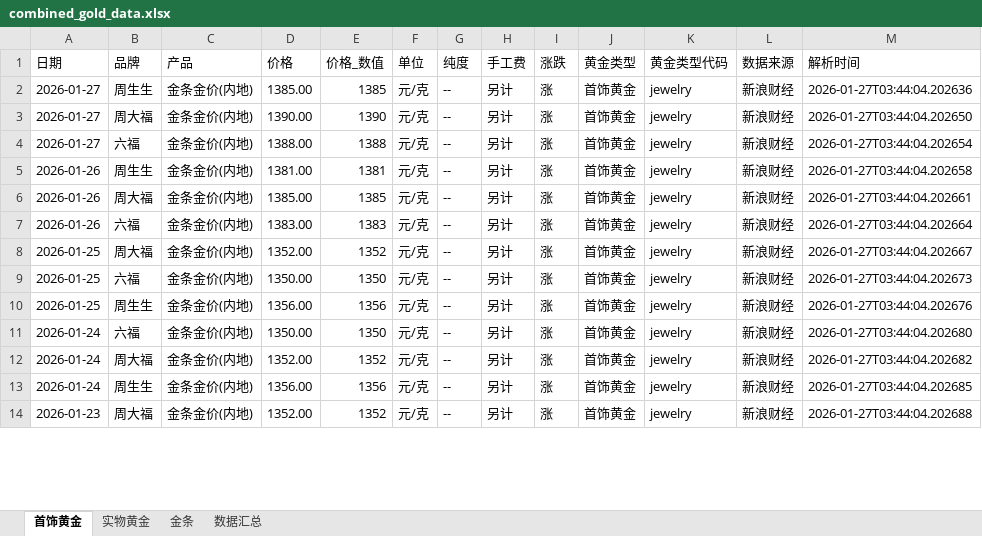
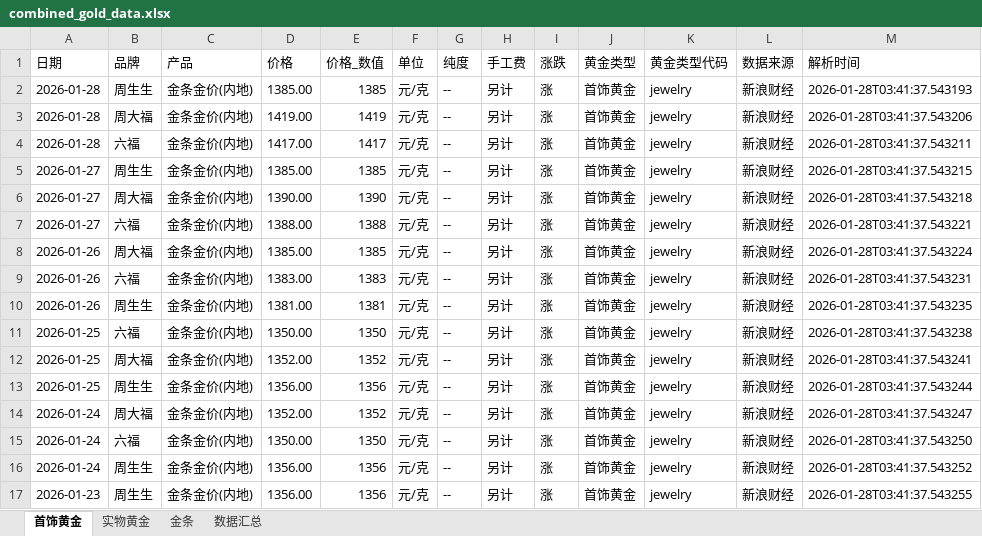
Before and after one commit to chengazhen/python-gold, an Excel workbook: combined_gold_data.xlsx, sheet 首饰黄金, drawn as a sheet; only a part is shown; values as stored, in another font and other column widths than the file's, no borders; removed rows and columns are numbered as before the commit, all else as after; the diff covers the shown part only; the diff names each change by its address in the sheet, - before the commit and + after, or states it on an @@ line.

```diff
--- a/combined_gold_data.xlsx (sheet 首饰黄金)
+++ b/combined_gold_data.xlsx (sheet 首饰黄金)
+row 2: 2026-01-28 | 周生生 | 金条金价(内地) | 1385.00 | 1385 | 元/克 | -- | 另计 | 涨 | 首饰黄金 | jewelry | 新浪财经 | 2026-01-28T03:41:37.543193
+row 3: 2026-01-28 | 周大福 | 金条金价(内地) | 1419.00 | 1419 | 元/克 | -- | 另计 | 涨 | 首饰黄金 | jewelry | 新浪财经 | 2026-01-28T03:41:37.543206
+row 4: 2026-01-28 | 六福 | 金条金价(内地) | 1417.00 | 1417 | 元/克 | -- | 另计 | 涨 | 首饰黄金 | jewelry | 新浪财经 | 2026-01-28T03:41:37.543211
-M5 (解析时间): 2026-01-27T03:44:04.202636
+M5 (解析时间): 2026-01-28T03:41:37.543215
-M6 (解析时间): 2026-01-27T03:44:04.202650
+M6 (解析时间): 2026-01-28T03:41:37.543218
-M7 (解析时间): 2026-01-27T03:44:04.202654
+M7 (解析时间): 2026-01-28T03:41:37.543221
-row 5: 2026-01-26 | 周生生 | 金条金价(内地) | 1381.00 | 1381 | 元/克 | -- | 另计 | 涨 | 首饰黄金 | jewelry | 新浪财经 | 2026-01-27T03:44:04.202658
-M8 (解析时间): 2026-01-27T03:44:04.202661
+M8 (解析时间): 2026-01-28T03:41:37.543224
-M9 (解析时间): 2026-01-27T03:44:04.202664
+M9 (解析时间): 2026-01-28T03:41:37.543231
+row 10: 2026-01-26 | 周生生 | 金条金价(内地) | 1381.00 | 1381 | 元/克 | -- | 另计 | 涨 | 首饰黄金 | jewelry | 新浪财经 | 2026-01-28T03:41:37.543235
-B11 (品牌): 周大福
+B11 (品牌): 六福
-D11 (价格): 1352.00
+D11 (价格): 1350.00
-E11 (价格_数值): 1352
+E11 (价格_数值): 1350
-M11 (解析时间): 2026-01-27T03:44:04.202667
+M11 (解析时间): 2026-01-28T03:41:37.543238
-B12 (品牌): 六福
+B12 (品牌): 周大福
-D12 (价格): 1350.00
+D12 (价格): 1352.00
-E12 (价格_数值): 1350
+E12 (价格_数值): 1352
-M12 (解析时间): 2026-01-27T03:44:04.202673
+M12 (解析时间): 2026-01-28T03:41:37.543241
-M13 (解析时间): 2026-01-27T03:44:04.202676
+M13 (解析时间): 2026-01-28T03:41:37.543244
-B14 (品牌): 六福
+B14 (品牌): 周大福
-D14 (价格): 1350.00
+D14 (价格): 1352.00
-E14 (价格_数值): 1350
+E14 (价格_数值): 1352
-M14 (解析时间): 2026-01-27T03:44:04.202680
+M14 (解析时间): 2026-01-28T03:41:37.543247
-B15 (品牌): 周大福
+B15 (品牌): 六福
-D15 (价格): 1352.00
+D15 (价格): 1350.00
-E15 (价格_数值): 1352
+E15 (价格_数值): 1350
-M15 (解析时间): 2026-01-27T03:44:04.202682
+M15 (解析时间): 2026-01-28T03:41:37.543250
-M16 (解析时间): 2026-01-27T03:44:04.202685
+M16 (解析时间): 2026-01-28T03:41:37.543252
-B17 (品牌): 周大福
+B17 (品牌): 周生生
-D17 (价格): 1352.00
+D17 (价格): 1356.00
-E17 (价格_数值): 1352
+E17 (价格_数值): 1356
-M17 (解析时间): 2026-01-27T03:44:04.202688
+M17 (解析时间): 2026-01-28T03:41:37.543255
```
Also changed, not shown: 4 added rows, 7 removed rows and 63 edited cells elsewhere in this sheet, sheet 金条, sheet 实物黄金, sheet 数据汇总, gold_bar_latest.xlsx, jewelry_gold_latest.xlsx, 11 other files.
